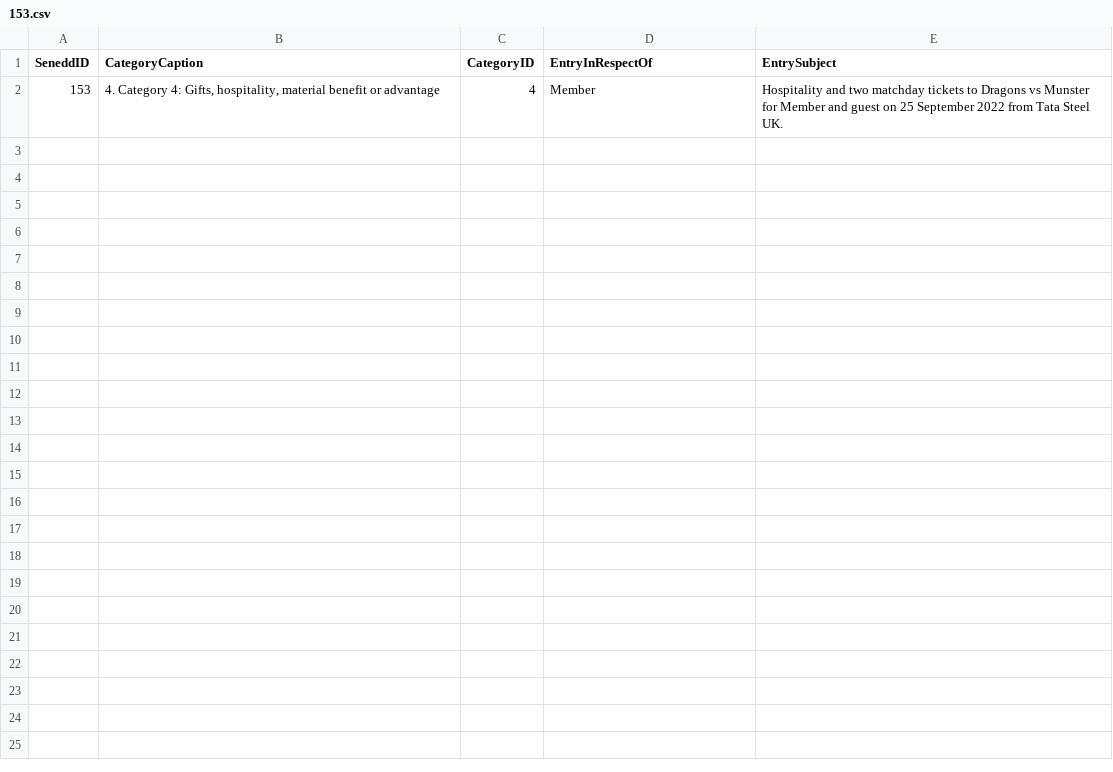
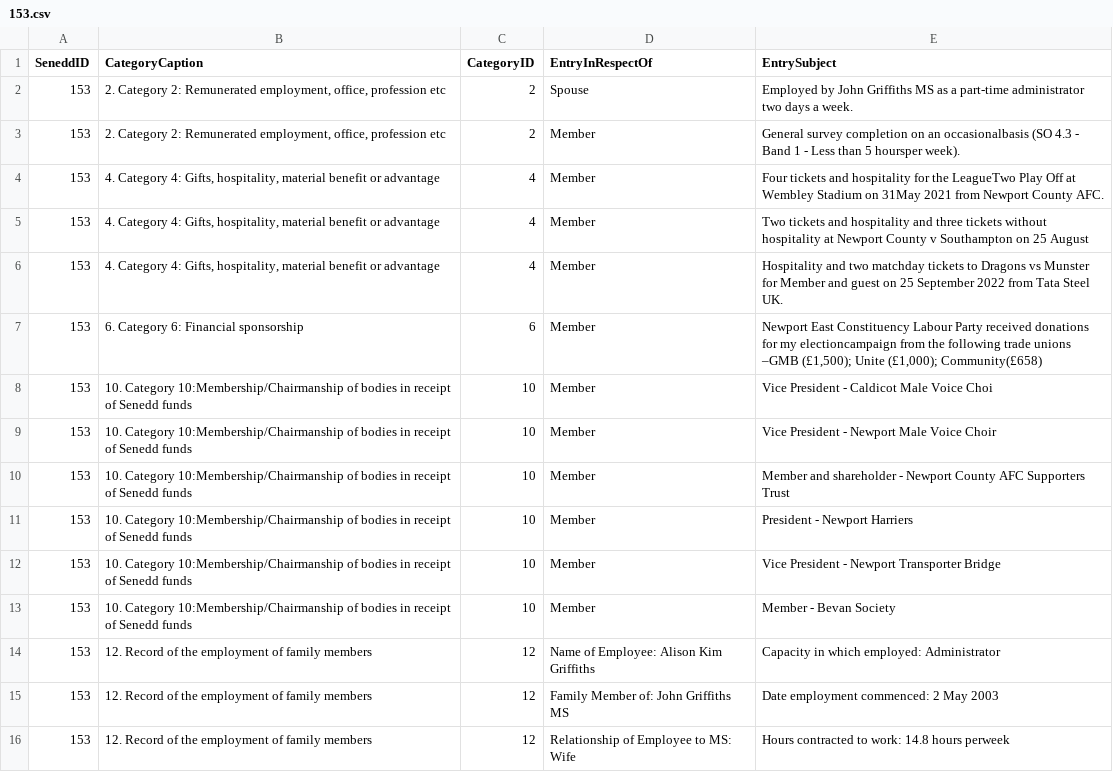
Before and after one commit to stupidpupil/senedd_scraper, a CSV file: registers_by_senedd_id/153.csv, drawn as a sheet.

```diff
--- a/registers_by_senedd_id/153.csv
+++ b/registers_by_senedd_id/153.csv
@@ -1,2 +1,16 @@
 SeneddID,CategoryCaption,CategoryID,EntryInRespectOf,EntrySubject
+153,"2. Category 2: Remunerated employment, office, profession etc",2,Spouse,Employed by John Griffiths MS as a part-time administrator two days a week.
+153,"2. Category 2: Remunerated employment, office, profession etc",2,Member,General survey completion on an occasionalbasis (SO 4.3 - Band 1 - Less than 5 hoursper week).
+153,"4. Category 4: Gifts, hospitality, material benefit or advantage",4,Member,Four tickets and hospitality for the LeagueTwo Play Off at Wembley Stadium on 31May 2021 from Newport County AFC.
+153,"4. Category 4: Gifts, hospitality, material benefit or advantage",4,Member,Two tickets and hospitality and three tickets without hospitality at Newport County v Southampton on 25 August
 153,"4. Category 4: Gifts, hospitality, material benefit or advantage",4,Member,Hospitality and two matchday tickets to Dragons vs Munster for Member and guest on 25 September 2022 from Tata Steel UK.
+153,6. Category 6: Financial sponsorship,6,Member,"Newport East Constituency Labour Party received donations for my electioncampaign from the following trade unions –GMB (£1,500); Unite (£1,000); Community(£658)"
+153,10. Category 10:Membership/Chairmanship of bodies in receipt of Senedd funds,10,Member,Vice President - Caldicot Male Voice Choi
+153,10. Category 10:Membership/Chairmanship of bodies in receipt of Senedd funds,10,Member,Vice President - Newport Male Voice Choir
+153,10. Category 10:Membership/Chairmanship of bodies in receipt of Senedd funds,10,Member,Member and shareholder - Newport County AFC Supporters Trust
+153,10. Category 10:Membership/Chairmanship of bodies in receipt of Senedd funds,10,Member,President - Newport Harriers
+153,10. Category 10:Membership/Chairmanship of bodies in receipt of Senedd funds,10,Member,Vice President - Newport Transporter Bridge
+153,10. Category 10:Membership/Chairmanship of bodies in receipt of Senedd funds,10,Member,Member - Bevan Society
+153,12. Record of the employment of family members,12,Name of Employee: Alison Kim Griffiths,Capacity in which employed: Administrator
+153,12. Record of the employment of family members,12,Family Member of: John Griffiths MS,Date employment commenced: 2 May 2003
+153,12. Record of the employment of family members,12,Relationship of Employee to MS: Wife,Hours contracted to work: 14.8 hours perweek
```
Also changed, not shown: interests.csv, 1 other file.
